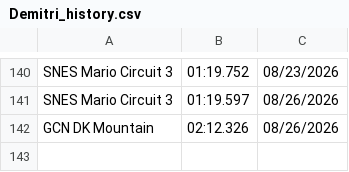
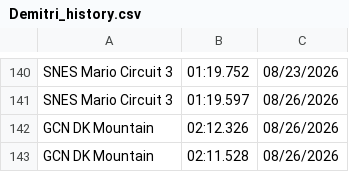
Before and after one commit to PatrickMarinich/Kartnite_Stats, a CSV file: time_trials/player_data/non_shortcut/Demitri_history.csv, drawn as a sheet; only a part is shown, gaps mark what is left out; the diff names each change by its address in the sheet, - before the commit and + after, or states it on an @@ line.

Commit message:
Update Player TT Times

```diff
--- a/time_trials/player_data/non_shortcut/Demitri_history.csv
+++ b/time_trials/player_data/non_shortcut/Demitri_history.csv
+row 143: GCN DK Mountain | 02:11.528 | 08/26/2026
```
Also changed, not shown: time_trials/player_data/non_shortcut/Demitri.csv, time_trials/player_data/shortcut/Demitri.csv, 1 other file.
